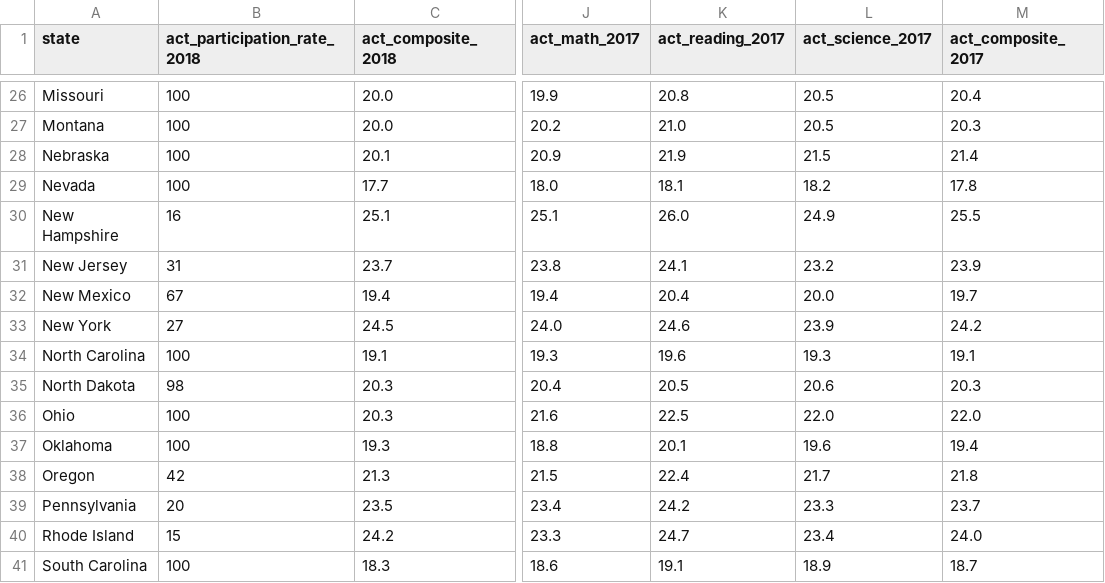
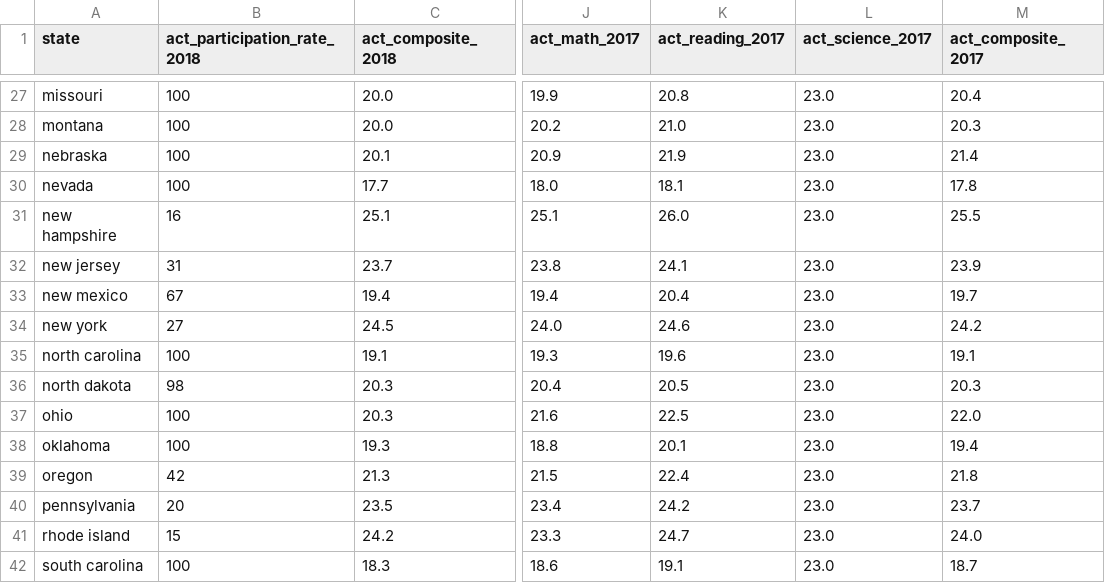
Before and after one commit to justinaugust/which-state-next, a CSV file: data/final.csv, drawn as a sheet; only a part is shown, gaps mark what is left out; addresses are those after the commit; the diff covers the shown part only; the diff names each change by its address in the sheet, - before the commit and + after, or states it on an @@ line.

```diff
--- a/data/final.csv
+++ b/data/final.csv
-A27 (state): Missouri
+A27 (state): missouri
-L27:L28 (act_science_2017): 20.5
+L27:L28 (act_science_2017): 23.0
-A28 (state): Montana
+A28 (state): montana
-A29 (state): Nebraska
+A29 (state): nebraska
-L29 (act_science_2017): 21.5
+L29 (act_science_2017): 23.0
-A30 (state): Nevada
+A30 (state): nevada
-L30 (act_science_2017): 18.2
+L30 (act_science_2017): 23.0
-A31 (state): New Hampshire
+A31 (state): new hampshire
-L31 (act_science_2017): 24.9
+L31 (act_science_2017): 23.0
-A32 (state): New Jersey
+A32 (state): new jersey
-L32 (act_science_2017): 23.2
+L32 (act_science_2017): 23.0
-A33 (state): New Mexico
+A33 (state): new mexico
-L33 (act_science_2017): 20.0
+L33 (act_science_2017): 23.0
-A34 (state): New York
+A34 (state): new york
-L34 (act_science_2017): 23.9
+L34 (act_science_2017): 23.0
-A35 (state): North Carolina
+A35 (state): north carolina
-L35 (act_science_2017): 19.3
+L35 (act_science_2017): 23.0
-A36 (state): North Dakota
+A36 (state): north dakota
-L36 (act_science_2017): 20.6
+L36 (act_science_2017): 23.0
-A37 (state): Ohio
+A37 (state): ohio
-L37 (act_science_2017): 22.0
+L37 (act_science_2017): 23.0
-A38 (state): Oklahoma
+A38 (state): oklahoma
-L38 (act_science_2017): 19.6
+L38 (act_science_2017): 23.0
-A39 (state): Oregon
+A39 (state): oregon
-L39 (act_science_2017): 21.7
+L39 (act_science_2017): 23.0
-A40 (state): Pennsylvania
+A40 (state): pennsylvania
-L40 (act_science_2017): 23.3
+L40 (act_science_2017): 23.0
-A41 (state): Rhode Island
+A41 (state): rhode island
-L41 (act_science_2017): 23.4
+L41 (act_science_2017): 23.0
-A42 (state): South Carolina
+A42 (state): south carolina
-L42 (act_science_2017): 18.9
+L42 (act_science_2017): 23.0
```
Also changed, not shown: 1 added row and 50 edited cells elsewhere in this file, data/combined_2017.csv, 7 other files.
